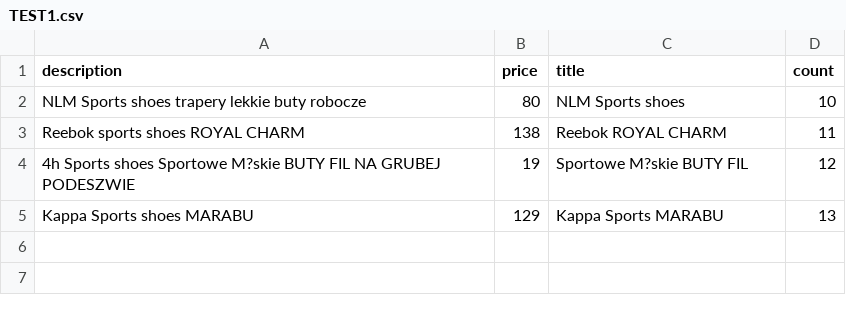
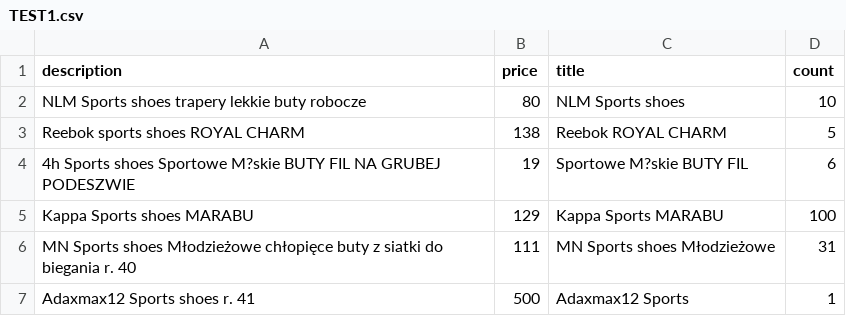
Before and after one commit to halaveika/nodejs-aws-shop-react-serverless, a CSV file: import-service/TEST1.csv, drawn as a sheet.

```diff
--- a/import-service/TEST1.csv
+++ b/import-service/TEST1.csv
@@ -2,4 +2,6 @@ description,price,title,count
 NLM Sports shoes trapery lekkie buty robocze,80,NLM Sports shoes,10
-Reebok sports shoes ROYAL CHARM,138,Reebok ROYAL CHARM,11
-4h Sports shoes Sportowe M?skie BUTY FIL NA GRUBEJ PODESZWIE,19,Sportowe M?skie BUTY FIL,12
-Kappa Sports shoes MARABU,129,Kappa Sports MARABU,13
+Reebok sports shoes ROYAL CHARM,138,Reebok ROYAL CHARM,5
+4h Sports shoes Sportowe M?skie BUTY FIL NA GRUBEJ PODESZWIE,19,Sportowe M?skie BUTY FIL,6
+Kappa Sports shoes MARABU,129,Kappa Sports MARABU,100
+MN Sports shoes Młodzieżowe chłopięce buty z siatki do biegania r. 40,111,MN Sports shoes Młodzieżowe,31
+Adaxmax12 Sports shoes r. 41,500,Adaxmax12 Sports,1
```
Also changed, not shown: 1 other file.
